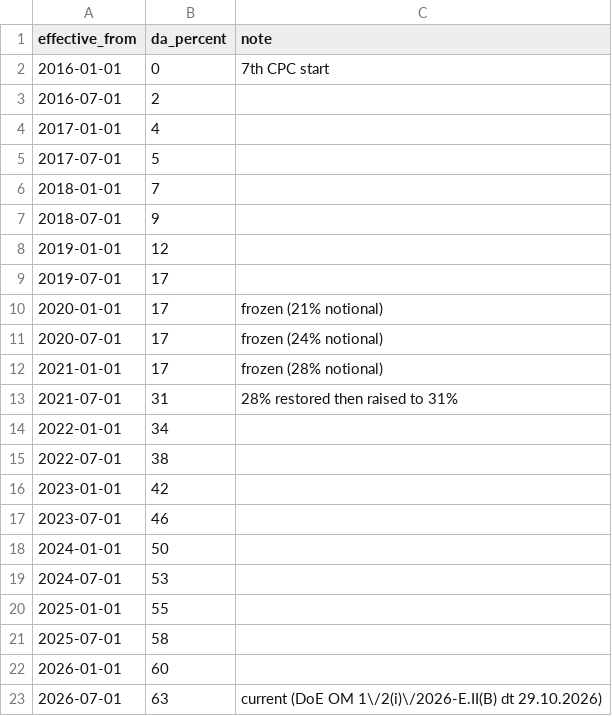
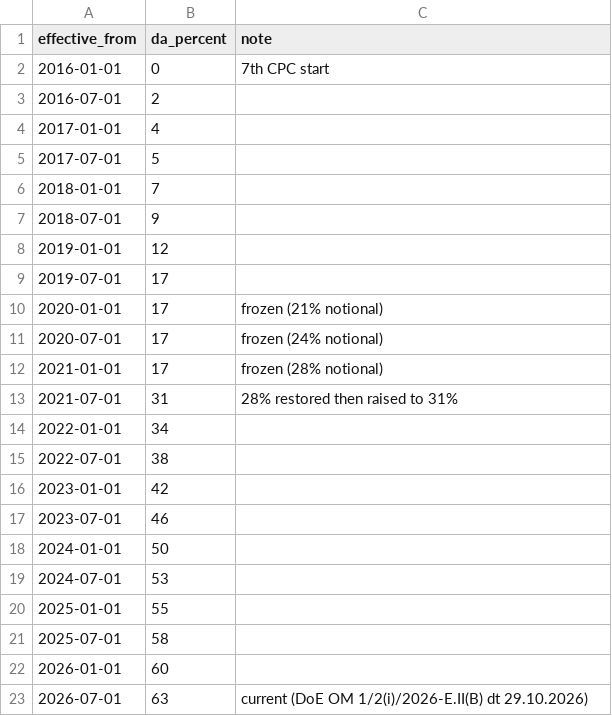
Before and after one commit to Techno212-eng/-7th-cpc-pay-data, a CSV file: da-history-7th-cpc.csv, drawn as a sheet.

Commit message:
Fix escaped slashes in 2026-07-01 note

```diff
--- a/da-history-7th-cpc.csv
+++ b/da-history-7th-cpc.csv
@@ -22,2 +22,2 @@ effective_from,da_percent,note
 2026-01-01,60,
-2026-07-01,63,current (DoE OM 1\/2(i)\/2026-E.II(B) dt 29.10.2026)
+2026-07-01,63,current (DoE OM 1/2(i)/2026-E.II(B) dt 29.10.2026)
```
